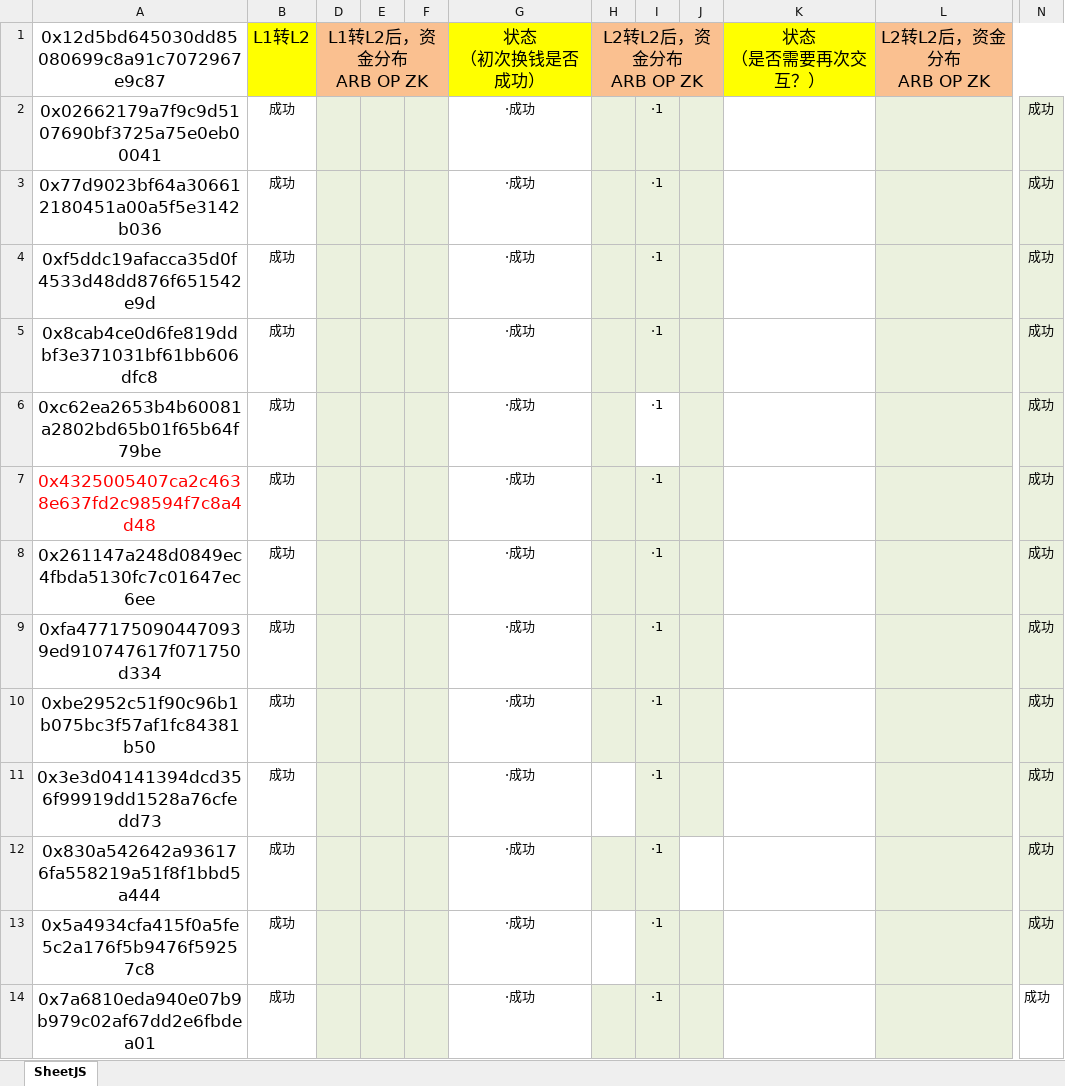
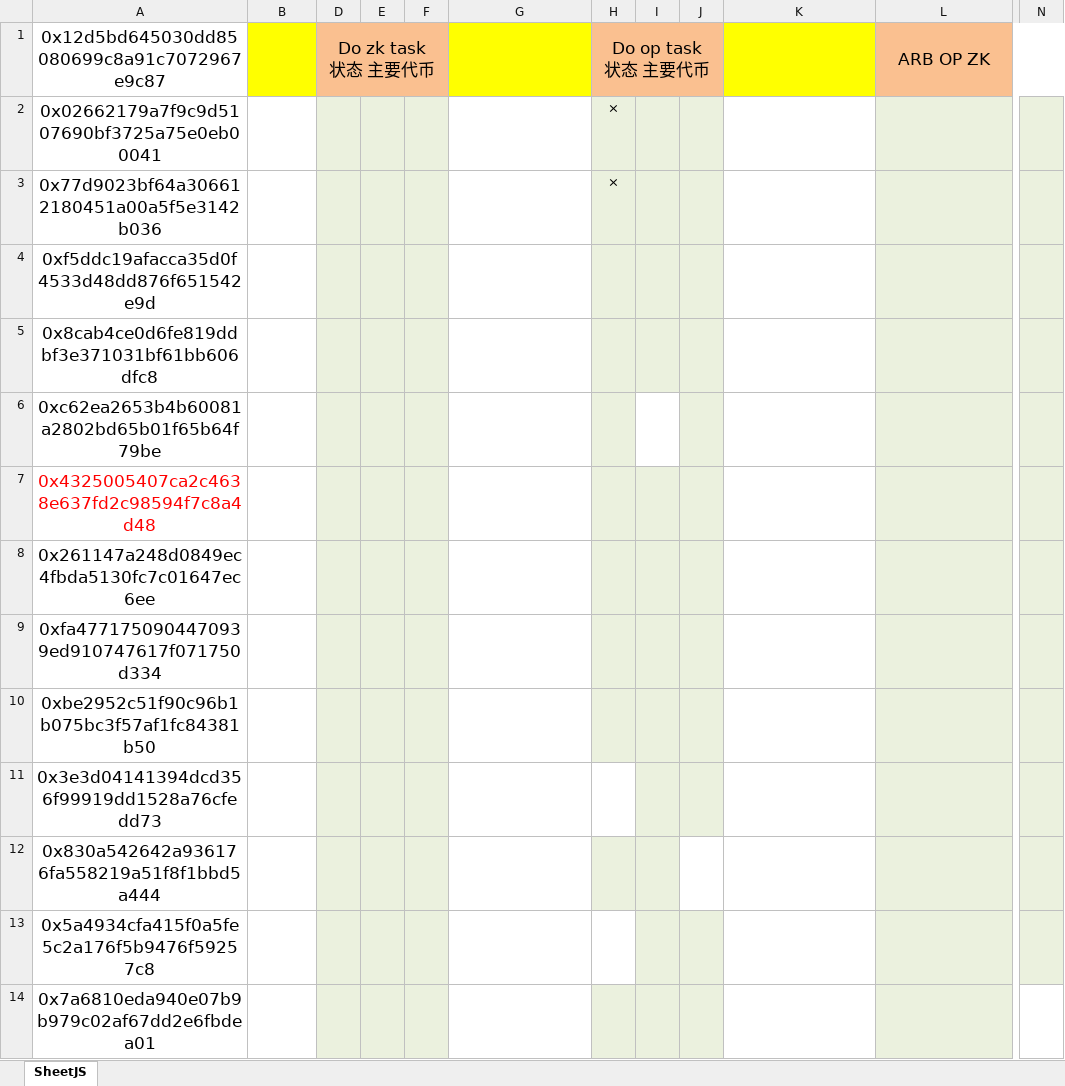
Before and after one commit to alveraboquet/Block_chain, an Excel workbook: eth1000_操作后.xlsx, sheet SheetJS, drawn as a sheet; only a part is shown, gaps mark what is left out; values as stored, in another font and other column widths than the file's, no borders; ↵ is a line break in a cell; the diff covers the shown part only; the diff names each change by its address in the sheet, - before the commit and + after, or states it on an @@ line.

```diff
--- a/eth1000_操作后.xlsx (sheet SheetJS)
+++ b/eth1000_操作后.xlsx (sheet SheetJS)
-B1: L1转L2
+B1: (empty)
-D1: L1转L2后，资金分布 ↵ ARB OP ZK
+D1: Do zk task ↵ 状态 主要代币
-G1: 状态 ↵ （初次换钱是否成功）
+G1: (empty)
-H1: L2转L2后，资金分布 ↵ ARB OP ZK
+H1: Do op task ↵ 状态 主要代币
-K1: 状态 ↵ （是否需要再次交互？）
+K1: (empty)
-L1: L2转L2后，资金分布 ↵ ARB OP ZK
+L1: ARB OP ZK
-B2:B14: 成功
+B2:B14: (empty)
-G2:G14: ·成功
+G2:G14: (empty)
-H2:H3: (empty)
+H2:H3: ×
-I2:I14: ·1
+I2:I14: (empty)
-N2:N14: 成功
+N2:N14: (empty)
```
Also changed, not shown: 742 edited cells elsewhere in this sheet, 5 other files.
